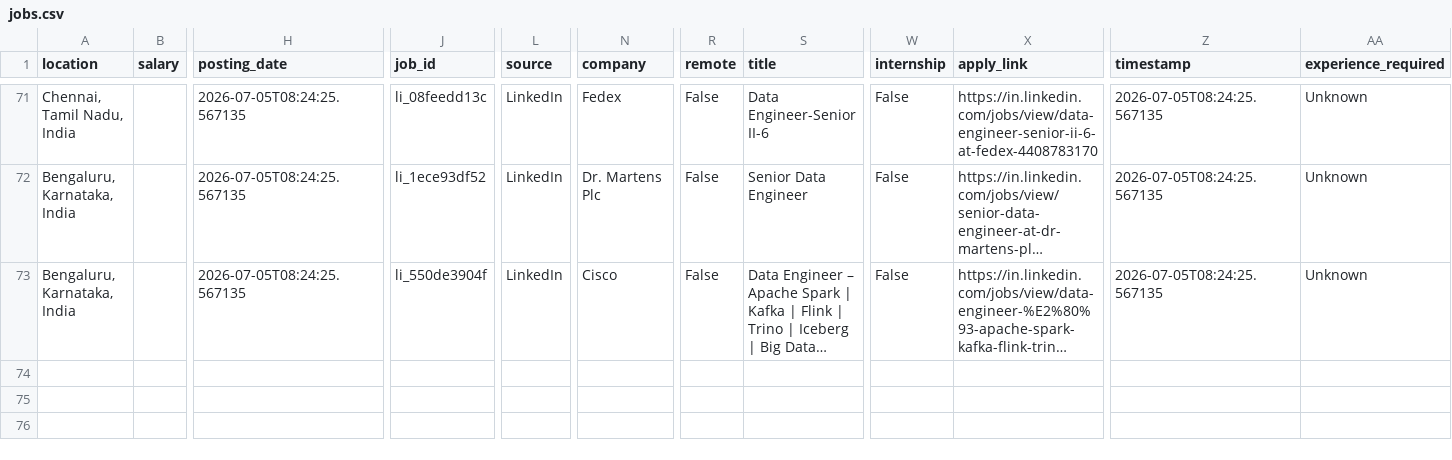
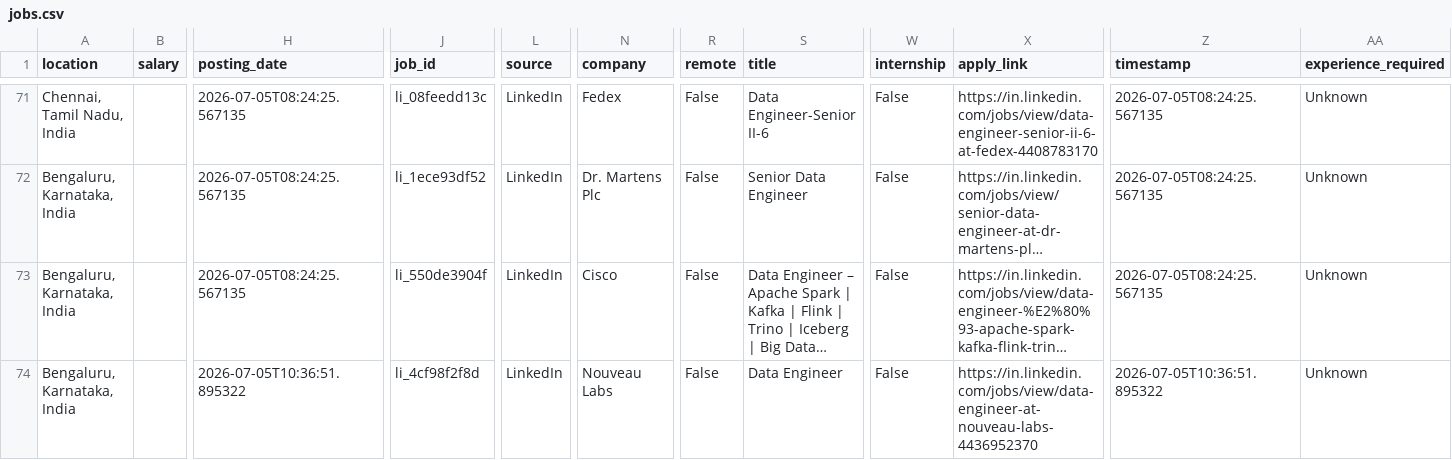
Before and after one commit to heypk4-dotcom/dataenginneringjob-finder, a CSV file: data/jobs.csv, drawn as a sheet; only a part is shown, gaps mark what is left out; long unchanged cells end in …; rows hold the shown columns only; the diff names each change by its address in the sheet, - before the commit and + after, or states it on an @@ line.

```diff
--- a/data/jobs.csv
+++ b/data/jobs.csv
+row 74: Bengaluru, Karnataka, India |  | 2026-07-05T10:36:51.895322 | li_4cf98f2f8d | LinkedIn | Nouveau Labs | False | Data Engineer | False | https://in.linkedin.com/jobs/view/data-engineer-at-nouveau-labs-4436952370 | 2026-07-05T10:36:51.895322 | Unknown
```
Also changed, not shown: 2 other files.
